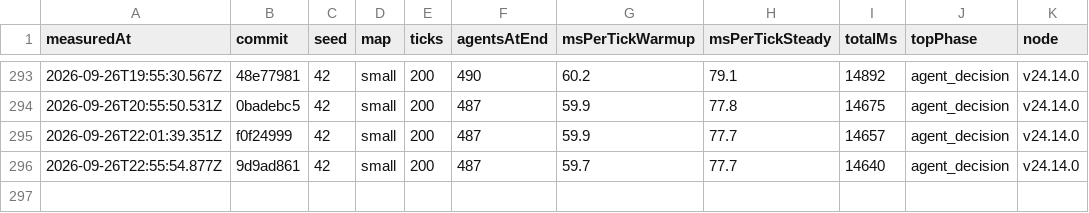
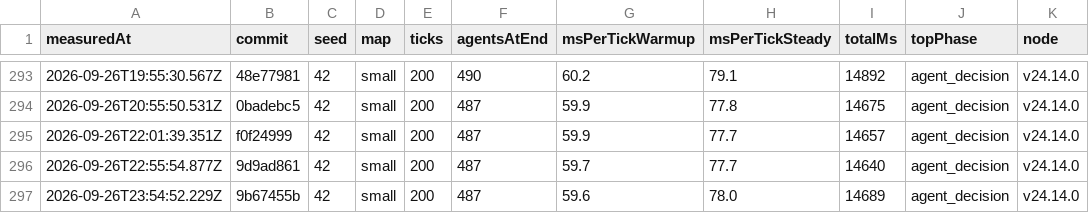
Before and after one commit to christianspliid-ui/threadbare, a TSV file: Docs/ops/tick-cost-trend.tsv, drawn as a sheet; only a part is shown, gaps mark what is left out.

```diff
--- a/Docs/ops/tick-cost-trend.tsv
+++ b/Docs/ops/tick-cost-trend.tsv
@@ -296 +296,2 @@ measuredAt	commit	seed	map	ticks	agentsAtEnd	msPerTickWarmup	msPerTickSteady	tot
 2026-09-26T22:55:54.877Z	9d9ad861	42	small	200	487	59.7	77.7	14640	agent_decision	v24.14.0
+2026-09-26T23:54:52.229Z	9b67455b	42	small	200	487	59.6	78.0	14689	agent_decision	v24.14.0
```
Also changed, not shown: 2 other files.
